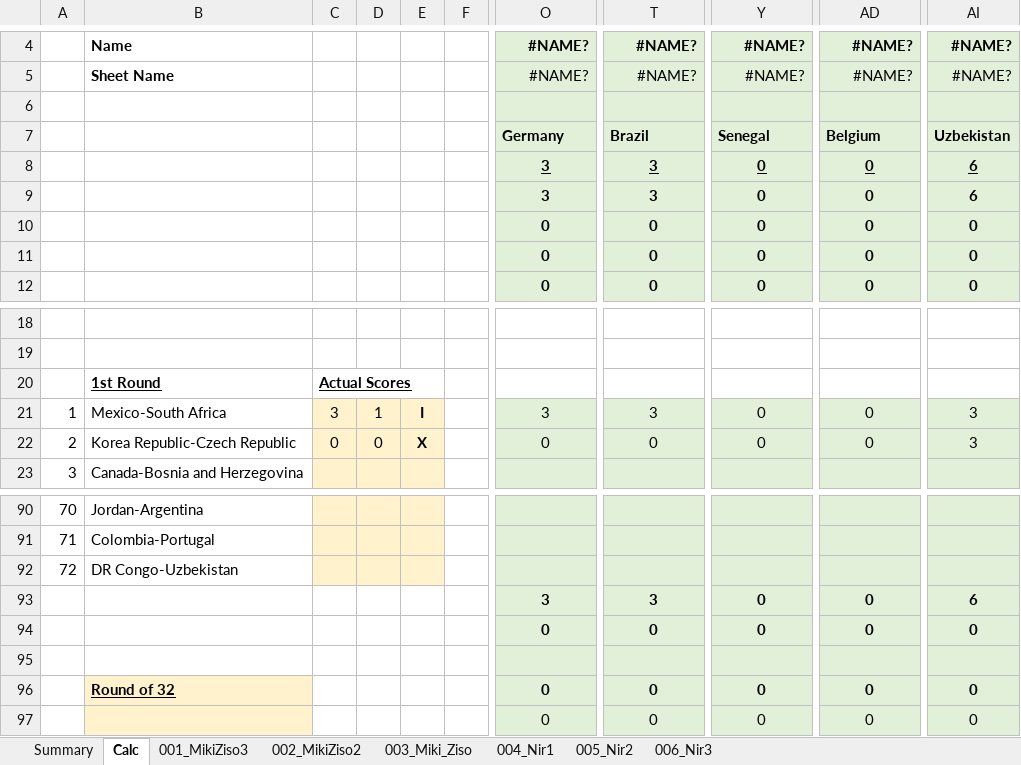
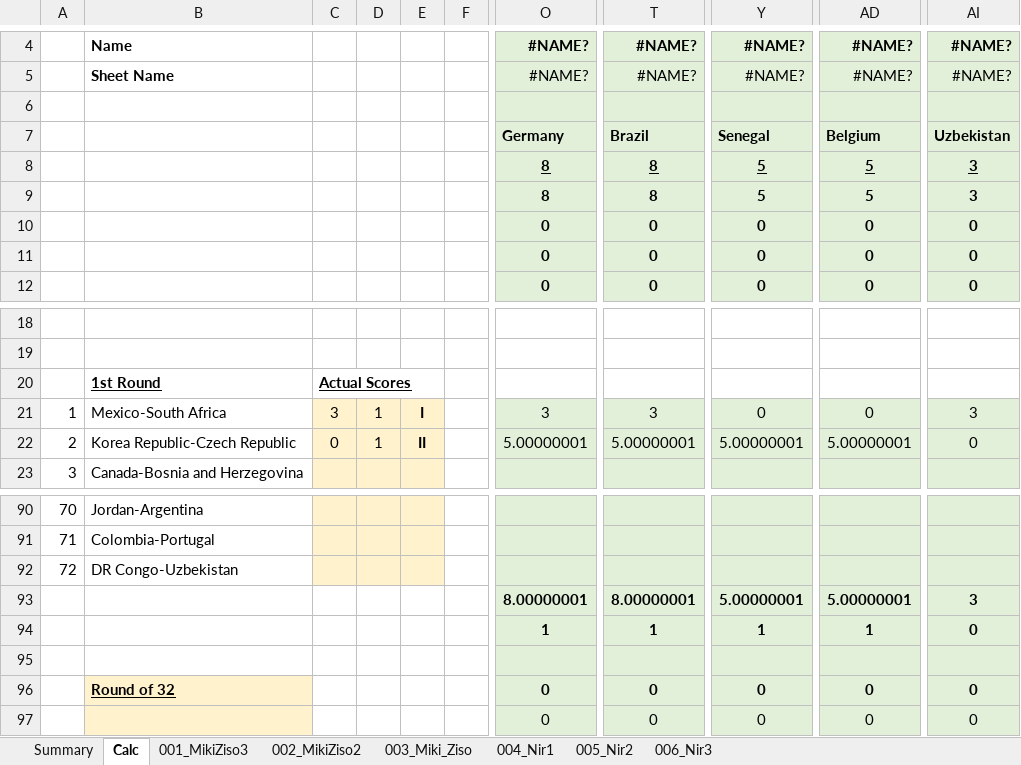
Before and after one commit to mikizi/toto, an Excel workbook: xlsx/Master WorldCup26.xlsx, sheet Calc, drawn as a sheet; only a part is shown, gaps mark what is left out; values as stored, in another font and other column widths than the file's, no borders; the diff names each change by its address in the sheet, - before the commit and + after, or states it on an @@ line.

```diff
--- a/xlsx/Master WorldCup26.xlsx (sheet Calc)
+++ b/xlsx/Master WorldCup26.xlsx (sheet Calc)
-O8:O9: 3
+O8:O9: 8
-T8:T9: 3
+T8:T9: 8
-Y8:Y9: 0
+Y8:Y9: 5
-AD8:AD9: 0
+AD8:AD9: 5
-AI8:AI9: 6
+AI8:AI9: 3
-D22: 0
+D22: 1
-E22: X
+E22: II
-O22: 0
+O22: 5.00000001
-T22: 0
+T22: 5.00000001
-Y22: 0
+Y22: 5.00000001
-AD22: 0
+AD22: 5.00000001
-AI22: 3
+AI22: 0
-O93: 3
+O93: 8.00000001
-T93: 3
+T93: 8.00000001
-Y93: 0
+Y93: 5.00000001
-AD93: 0
+AD93: 5.00000001
-AI93: 6
+AI93: 3
-O94: 0
+O94: 1
-T94: 0
+T94: 1
-Y94: 0
+Y94: 1
-AD94: 0
+AD94: 1
```
Also changed, not shown: sheet Summary, 2 other files.
